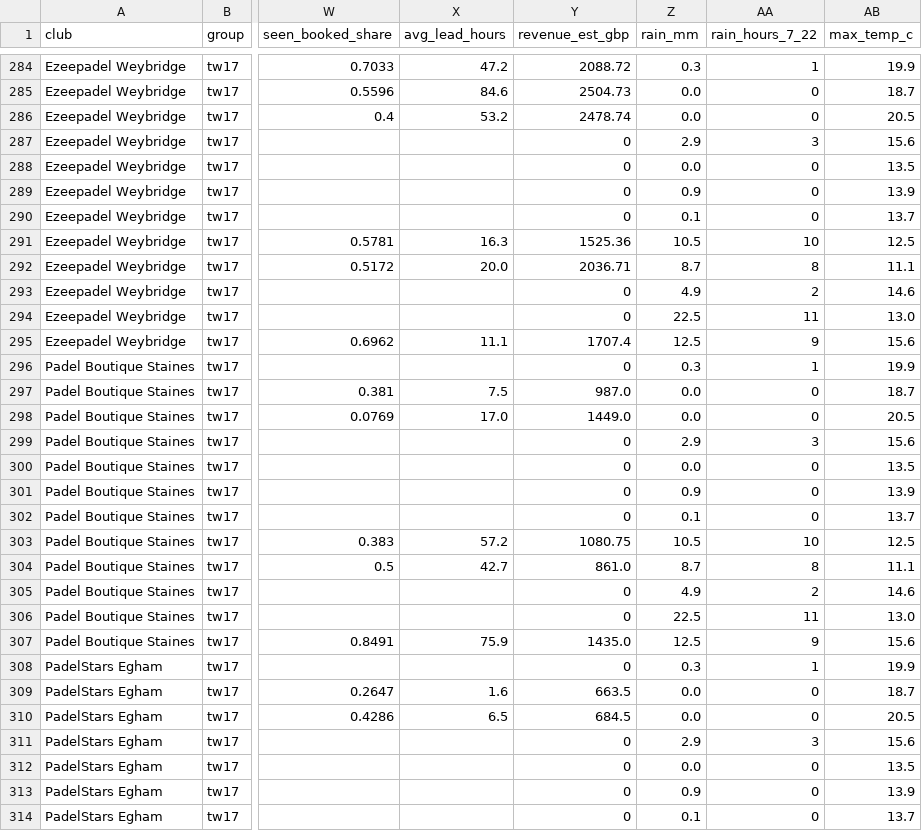
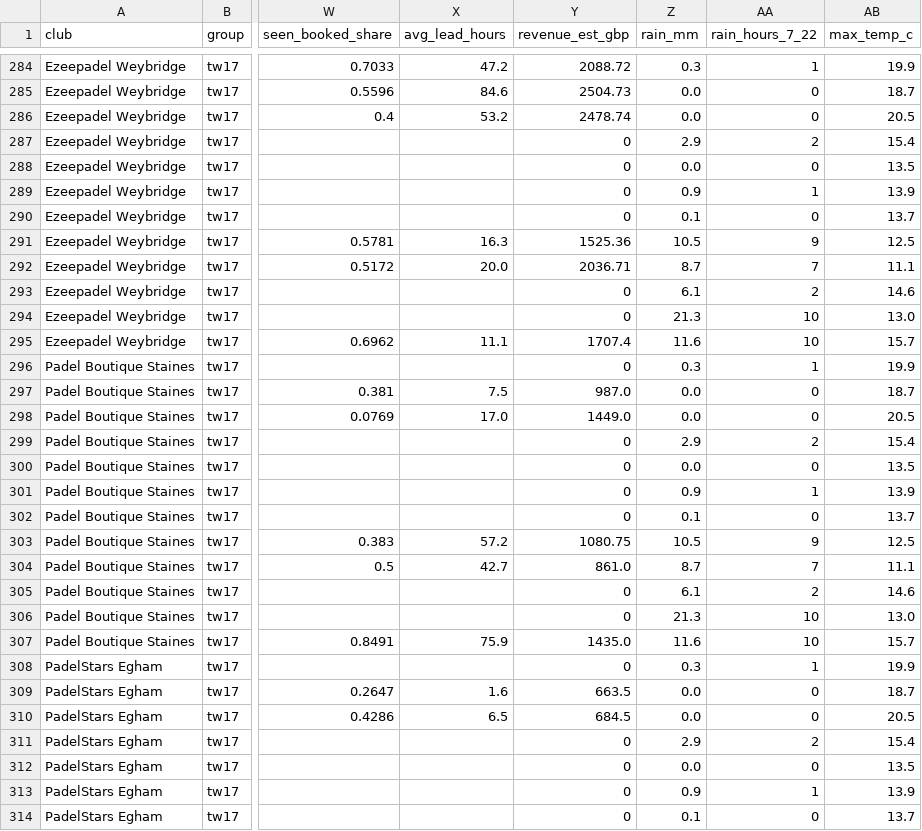
Before and after one commit to NP9-star/KP-Comp-Tracker, a CSV file: docs/data/daily.csv, drawn as a sheet; only a part is shown, gaps mark what is left out; the diff covers the shown part only; the diff names each change by its address in the sheet, - before the commit and + after, or states it on an @@ line.

```diff
--- a/docs/data/daily.csv
+++ b/docs/data/daily.csv
-AA287 (rain_hours_7_22): 3
+AA287 (rain_hours_7_22): 2
-AB287 (max_temp_c): 15.6
+AB287 (max_temp_c): 15.4
-AA289 (rain_hours_7_22): 0
+AA289 (rain_hours_7_22): 1
-AA291 (rain_hours_7_22): 10
+AA291 (rain_hours_7_22): 9
-AA292 (rain_hours_7_22): 8
+AA292 (rain_hours_7_22): 7
-Z293 (rain_mm): 4.9
+Z293 (rain_mm): 6.1
-Z294 (rain_mm): 22.5
+Z294 (rain_mm): 21.3
-AA294 (rain_hours_7_22): 11
+AA294 (rain_hours_7_22): 10
-Z295 (rain_mm): 12.5
+Z295 (rain_mm): 11.6
-AA295 (rain_hours_7_22): 9
+AA295 (rain_hours_7_22): 10
-AB295 (max_temp_c): 15.6
+AB295 (max_temp_c): 15.7
-AA299 (rain_hours_7_22): 3
+AA299 (rain_hours_7_22): 2
-AB299 (max_temp_c): 15.6
+AB299 (max_temp_c): 15.4
-AA301 (rain_hours_7_22): 0
+AA301 (rain_hours_7_22): 1
-AA303 (rain_hours_7_22): 10
+AA303 (rain_hours_7_22): 9
-AA304 (rain_hours_7_22): 8
+AA304 (rain_hours_7_22): 7
-Z305 (rain_mm): 4.9
+Z305 (rain_mm): 6.1
-Z306 (rain_mm): 22.5
+Z306 (rain_mm): 21.3
-AA306 (rain_hours_7_22): 11
+AA306 (rain_hours_7_22): 10
-Z307 (rain_mm): 12.5
+Z307 (rain_mm): 11.6
-AA307 (rain_hours_7_22): 9
+AA307 (rain_hours_7_22): 10
-AB307 (max_temp_c): 15.6
+AB307 (max_temp_c): 15.7
-AA311 (rain_hours_7_22): 3
+AA311 (rain_hours_7_22): 2
-AB311 (max_temp_c): 15.6
+AB311 (max_temp_c): 15.4
-AA313 (rain_hours_7_22): 0
+AA313 (rain_hours_7_22): 1
```
Also changed, not shown: 161 edited cells elsewhere in this file, docs/data/hourly.csv, 21 other files.
